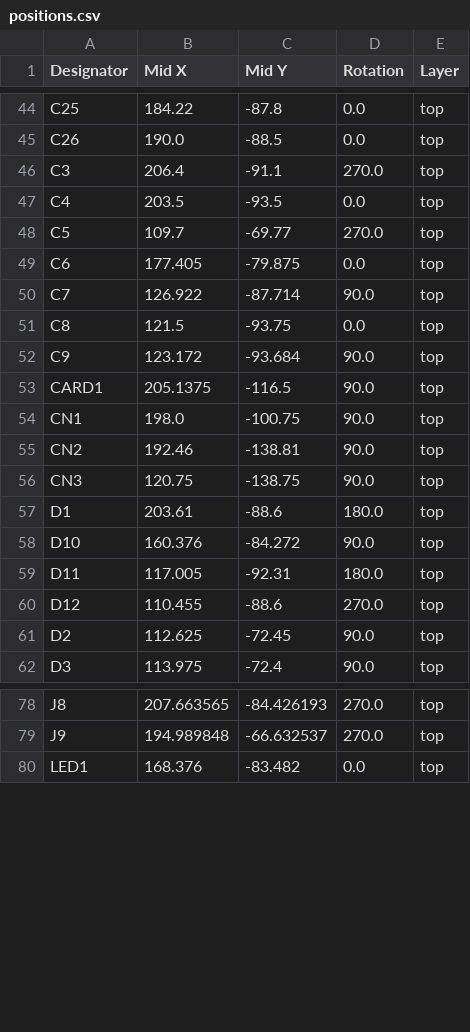
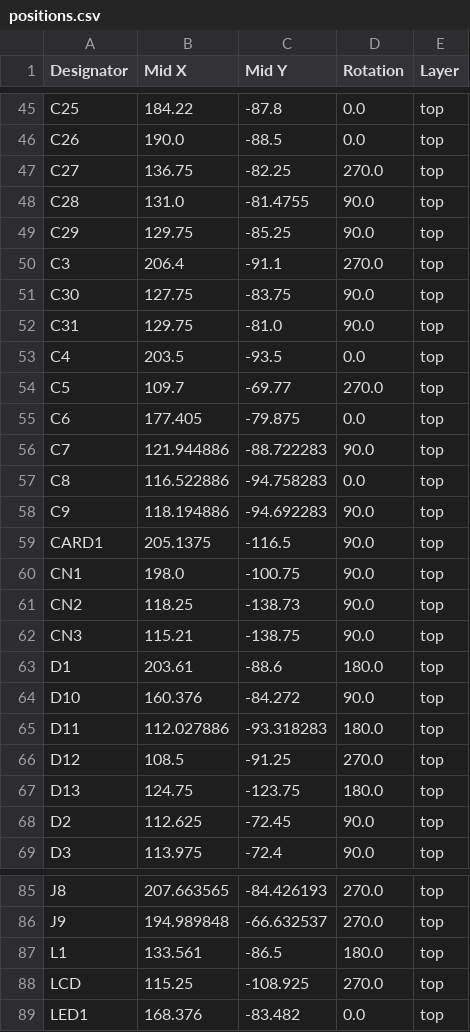
Before and after one commit to MattSpot10/e-badge, a CSV file: hardware/badge-esp32-s3/production/positions.csv, drawn as a sheet; only a part is shown, gaps mark what is left out; the diff covers the shown part only.

```diff
--- a/hardware/badge-esp32-s3/production/positions.csv
+++ b/hardware/badge-esp32-s3/production/positions.csv
@@ -45,3 +46,8 @@ C25,184.22,-87.8,0.0,top
 C26,190.0,-88.5,0.0,top
+C27,136.75,-82.25,270.0,top
+C28,131.0,-81.4755,90.0,top
+C29,129.75,-85.25,90.0,top
 C3,206.4,-91.1,270.0,top
+C30,127.75,-83.75,90.0,top
+C31,129.75,-81.0,90.0,top
 C4,203.5,-93.5,0.0,top
@@ -49,13 +55,14 @@ C5,109.7,-69.77,270.0,top
 C6,177.405,-79.875,0.0,top
-C7,126.922,-87.714,90.0,top
-C8,121.5,-93.75,0.0,top
-C9,123.172,-93.684,90.0,top
+C7,121.944886,-88.722283,90.0,top
+C8,116.522886,-94.758283,0.0,top
+C9,118.194886,-94.692283,90.0,top
 CARD1,205.1375,-116.5,90.0,top
 CN1,198.0,-100.75,90.0,top
-CN2,192.46,-138.81,90.0,top
-CN3,120.75,-138.75,90.0,top
+CN2,118.25,-138.73,90.0,top
+CN3,115.21,-138.75,90.0,top
 D1,203.61,-88.6,180.0,top
 D10,160.376,-84.272,90.0,top
-D11,117.005,-92.31,180.0,top
-D12,110.455,-88.6,270.0,top
+D11,112.027886,-93.318283,180.0,top
+D12,108.5,-91.25,270.0,top
+D13,124.75,-123.75,180.0,top
 D2,112.625,-72.45,90.0,top
@@ -79,2 +86,4 @@ J8,207.663565,-84.426193,270.0,top
 J9,194.989848,-66.632537,270.0,top
+L1,133.561,-86.5,180.0,top
+LCD,115.25,-108.925,270.0,top
 LED1,168.376,-83.482,0.0,top
```
Also changed, not shown: 2 added rows, 1 removed row and 52 edited cells elsewhere in this file, hardware/badge-esp32-s3/production/bom.csv, hardware/badge-esp32-s3/production/designators.csv, 1 other file.
